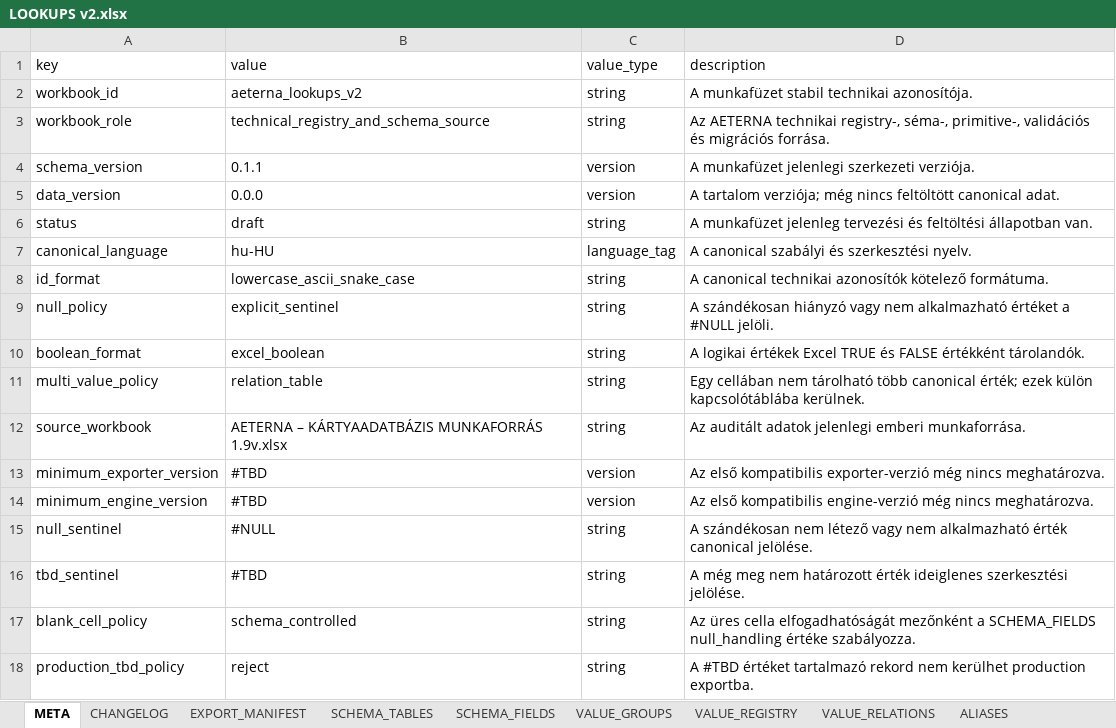
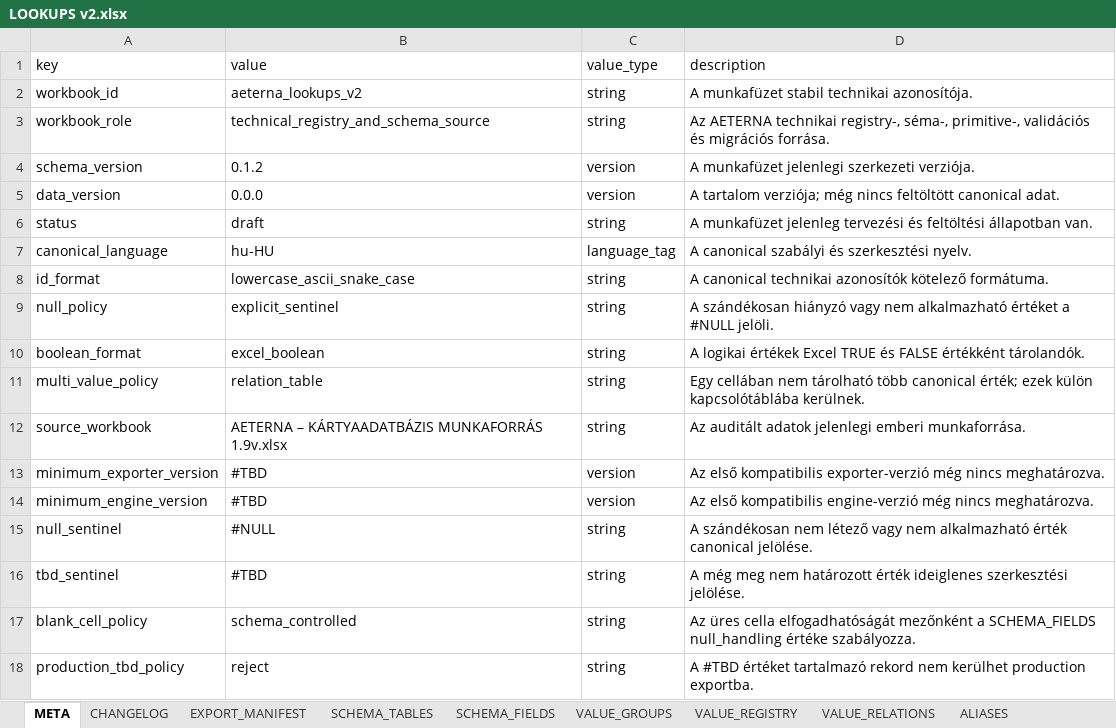
Before and after one commit to commander150/Aeterna_Projekt, an Excel workbook: Aeterna dokumentációk/LOOKUPS v2.xlsx, sheet META, drawn as a sheet; values as stored, in another font and other column widths than the file's, no borders; charts and pictures not drawn; the diff names each change by its address in the sheet, - before the commit and + after, or states it on an @@ line.

```diff
--- a/Aeterna dokumentációk/LOOKUPS v2.xlsx (sheet META)
+++ b/Aeterna dokumentációk/LOOKUPS v2.xlsx (sheet META)
-B4 (value): 0.1.1
+B4 (value): 0.1.2
```
Also changed, not shown: sheet SCHEMA_FIELDS, sheet VALUE_REGISTRY, sheet CHANGELOG, sheet SCHEMA_TABLES.
